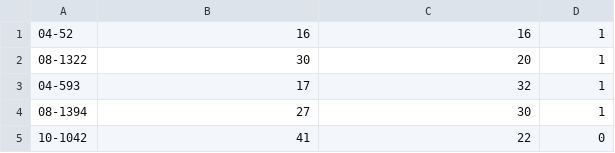
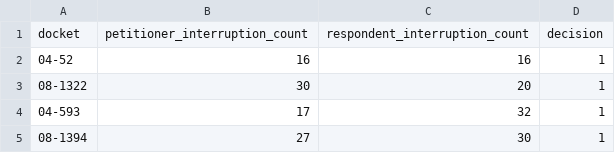
Before and after one commit to michael-grotelueschen/amicus, a CSV file: debug_files/data.csv, drawn as a sheet; only a part is shown; the shorter side is filled out with more unchanged rows.

Commit message:
Add names to columns.

```diff
--- a/debug_files/data.csv
+++ b/debug_files/data.csv
@@ -1 +1,2 @@
+docket,petitioner_interruption_count,respondent_interruption_count,decision
 04-52,16,16,1
```
